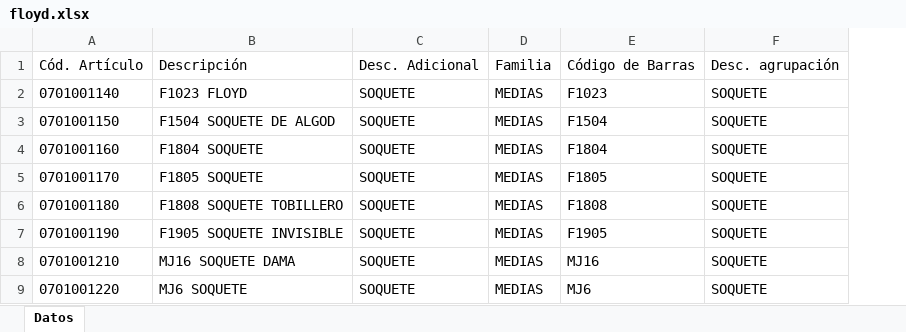
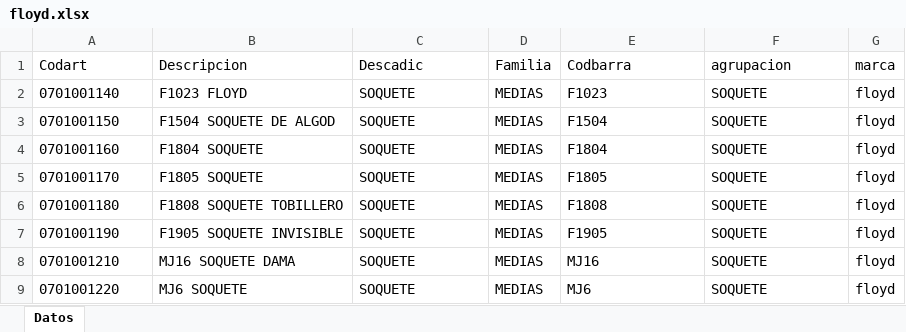
Before and after one commit to jsena1979/b, an Excel workbook: doc/medias/floyd/floyd.xlsx, sheet Datos, drawn as a sheet; only a part is shown; values as stored, in another font and other column widths than the file's, no borders; removed rows and columns are numbered as before the commit, all else as after; the diff names each change by its address in the sheet, - before the commit and + after, or states it on an @@ line.

```diff
--- a/doc/medias/floyd/floyd.xlsx (sheet Datos)
+++ b/doc/medias/floyd/floyd.xlsx (sheet Datos)
+column G, rows 2-9: all floyd
-row 1: Cód. Artículo | Descripción | Desc. Adicional | Familia | Código de Barras | Desc. agrupación
+row 1: Codart | Descripcion | Descadic | Familia | Codbarra | agrupacion | marca
```
Also changed, not shown: doc/medias/coa coa/coa coa.xlsx, doc/medias/wilson/medias-wilson.xlsx, 20 other files.
